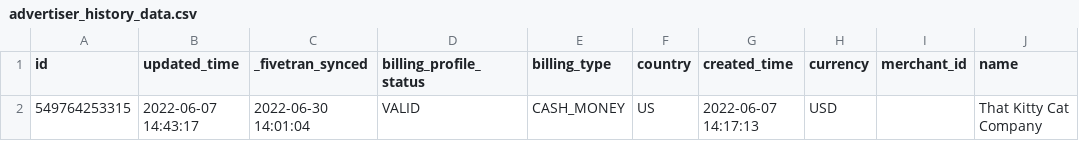
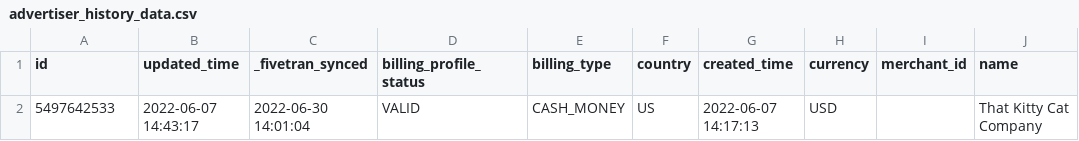
Before and after one commit to fivetran/dbt_pinterest, a CSV file: integration_tests/seeds/advertiser_history_data.csv, drawn as a sheet; only a part is shown; the diff names each change by its address in the sheet, - before the commit and + after, or states it on an @@ line.

```diff
--- a/integration_tests/seeds/advertiser_history_data.csv
+++ b/integration_tests/seeds/advertiser_history_data.csv
-A2 (id): 549764253315
+A2 (id): 5497642533
```
Also changed, not shown: integration_tests/seeds/ad_group_report_data.csv, integration_tests/seeds/advertiser_report_data.csv, 2 other files.
